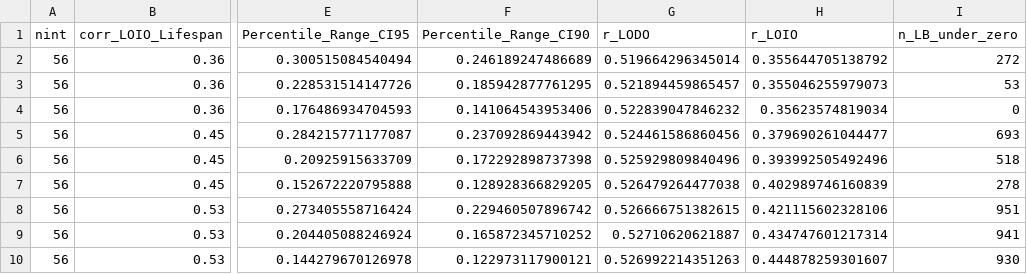
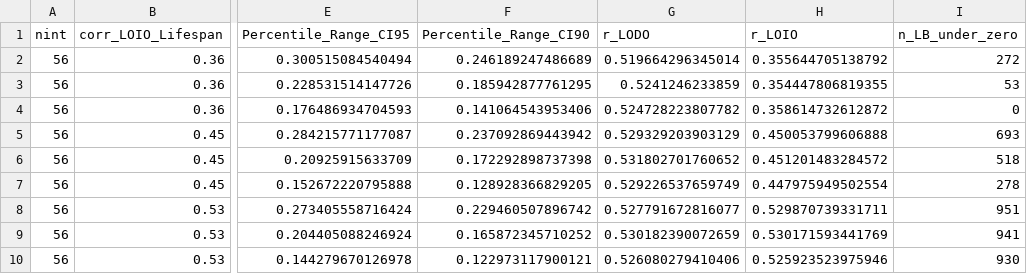
Before and after one commit to jorgeMFS/msc-joao-alves, a CSV file: results/potencia_lodo_loio.csv, drawn as a sheet; only a part is shown, gaps mark what is left out; the diff names each change by its address in the sheet, - before the commit and + after, or states it on an @@ line.

Commit message:
Script com R_LODO e R_LOIO corrigidos e resultados atualizados

```diff
--- a/results/potencia_lodo_loio.csv
+++ b/results/potencia_lodo_loio.csv
-G3 (r_LODO): 0.521894459865457
+G3 (r_LODO): 0.5241246233859
-H3 (r_LOIO): 0.355046255979073
+H3 (r_LOIO): 0.354447806819355
-G4 (r_LODO): 0.522839047846232
+G4 (r_LODO): 0.524728223807782
-H4 (r_LOIO): 0.35623574819034
+H4 (r_LOIO): 0.358614732612872
-G5 (r_LODO): 0.524461586860456
+G5 (r_LODO): 0.529329203903129
-H5 (r_LOIO): 0.379690261044477
+H5 (r_LOIO): 0.450053799606888
-G6 (r_LODO): 0.525929809840496
+G6 (r_LODO): 0.531802701760652
-H6 (r_LOIO): 0.393992505492496
+H6 (r_LOIO): 0.451201483284572
-G7 (r_LODO): 0.526479264477038
+G7 (r_LODO): 0.529226537659749
-H7 (r_LOIO): 0.402989746160839
+H7 (r_LOIO): 0.447975949502554
-G8 (r_LODO): 0.526666751382615
+G8 (r_LODO): 0.527791672816077
-H8 (r_LOIO): 0.421115602328106
+H8 (r_LOIO): 0.529870739331711
-G9 (r_LODO): 0.52710620621887
+G9 (r_LODO): 0.530182390072659
-H9 (r_LOIO): 0.434747601217314
+H9 (r_LOIO): 0.530171593441769
-G10 (r_LODO): 0.526992214351263
+G10 (r_LODO): 0.526080279410406
-H10 (r_LOIO): 0.444878259301607
+H10 (r_LOIO): 0.525923523975946
```
Also changed, not shown: 1 other file.
